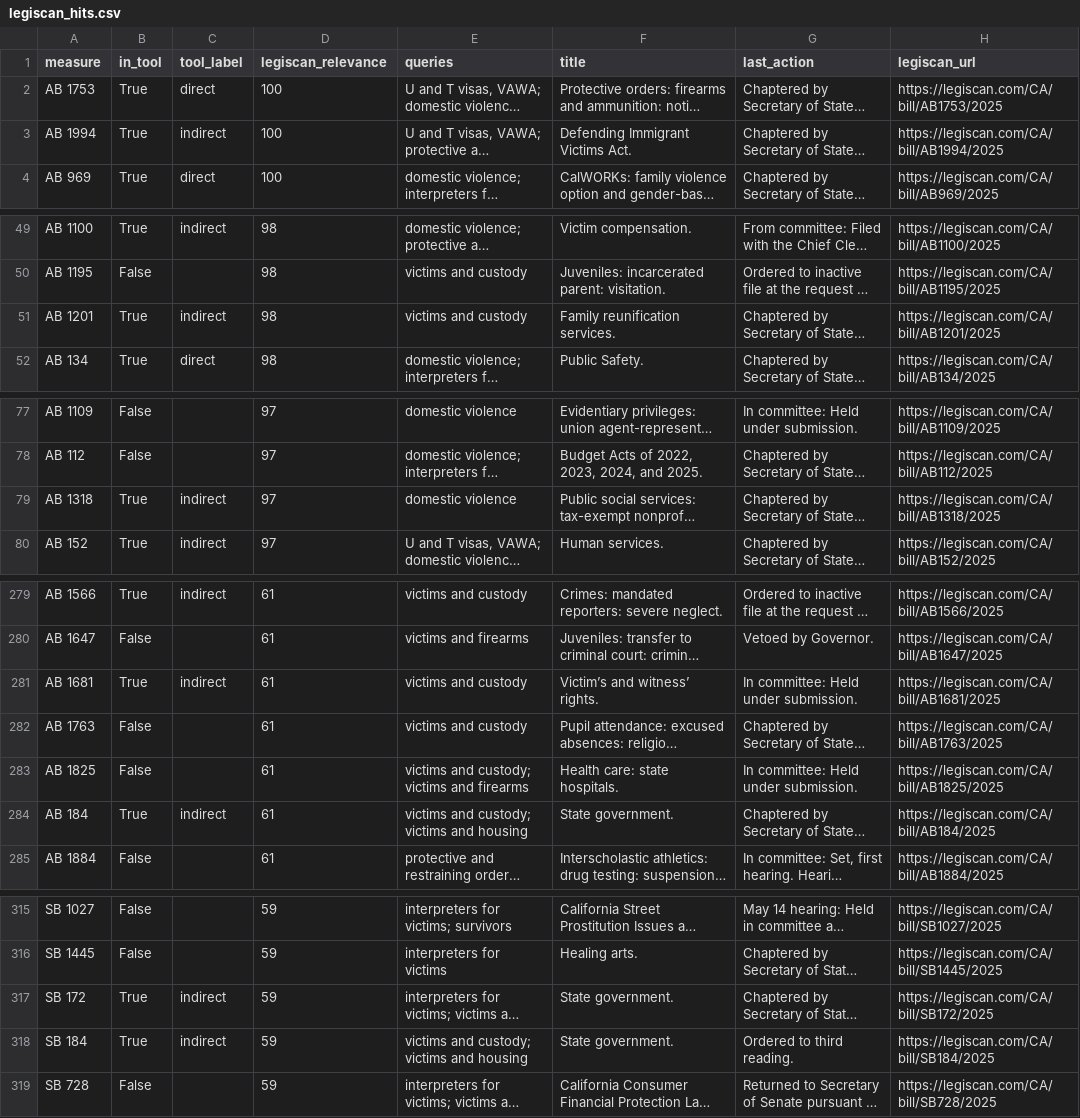
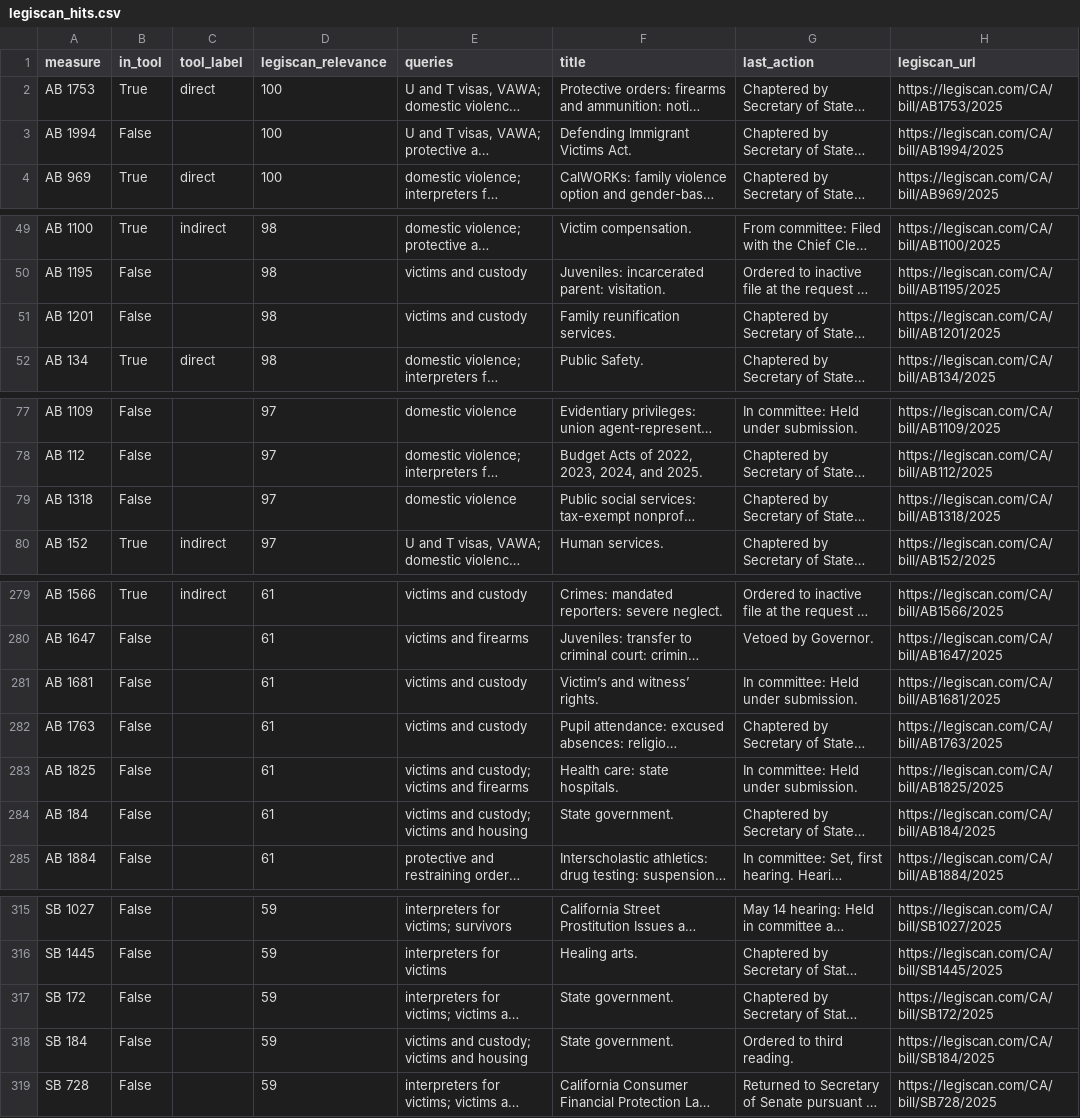
Before and after one commit to tusandia/ca-dv-law-index-, a CSV file: dv_index/results/legiscan_hits.csv, drawn as a sheet; only a part is shown, gaps mark what is left out; long unchanged cells end in …; the diff covers the shown part only; the diff names each change by its address in the sheet, - before the commit and + after, or states it on an @@ line.

```diff
--- a/dv_index/results/legiscan_hits.csv
+++ b/dv_index/results/legiscan_hits.csv
-B3 (in_tool): True
+B3 (in_tool): False
-C3 (tool_label): indirect
+C3 (tool_label): (empty)
-B51 (in_tool): True
+B51 (in_tool): False
-C51 (tool_label): indirect
+C51 (tool_label): (empty)
-B79 (in_tool): True
+B79 (in_tool): False
-C79 (tool_label): indirect
+C79 (tool_label): (empty)
-B281 (in_tool): True
+B281 (in_tool): False
-C281 (tool_label): indirect
+C281 (tool_label): (empty)
-B284 (in_tool): True
+B284 (in_tool): False
-C284 (tool_label): indirect
+C284 (tool_label): (empty)
-B317:B318 (in_tool): True
+B317:B318 (in_tool): False
-C317:C318 (tool_label): indirect
+C317:C318 (tool_label): (empty)
```
Also changed, not shown: 34 edited cells elsewhere in this file, 1 other file.
